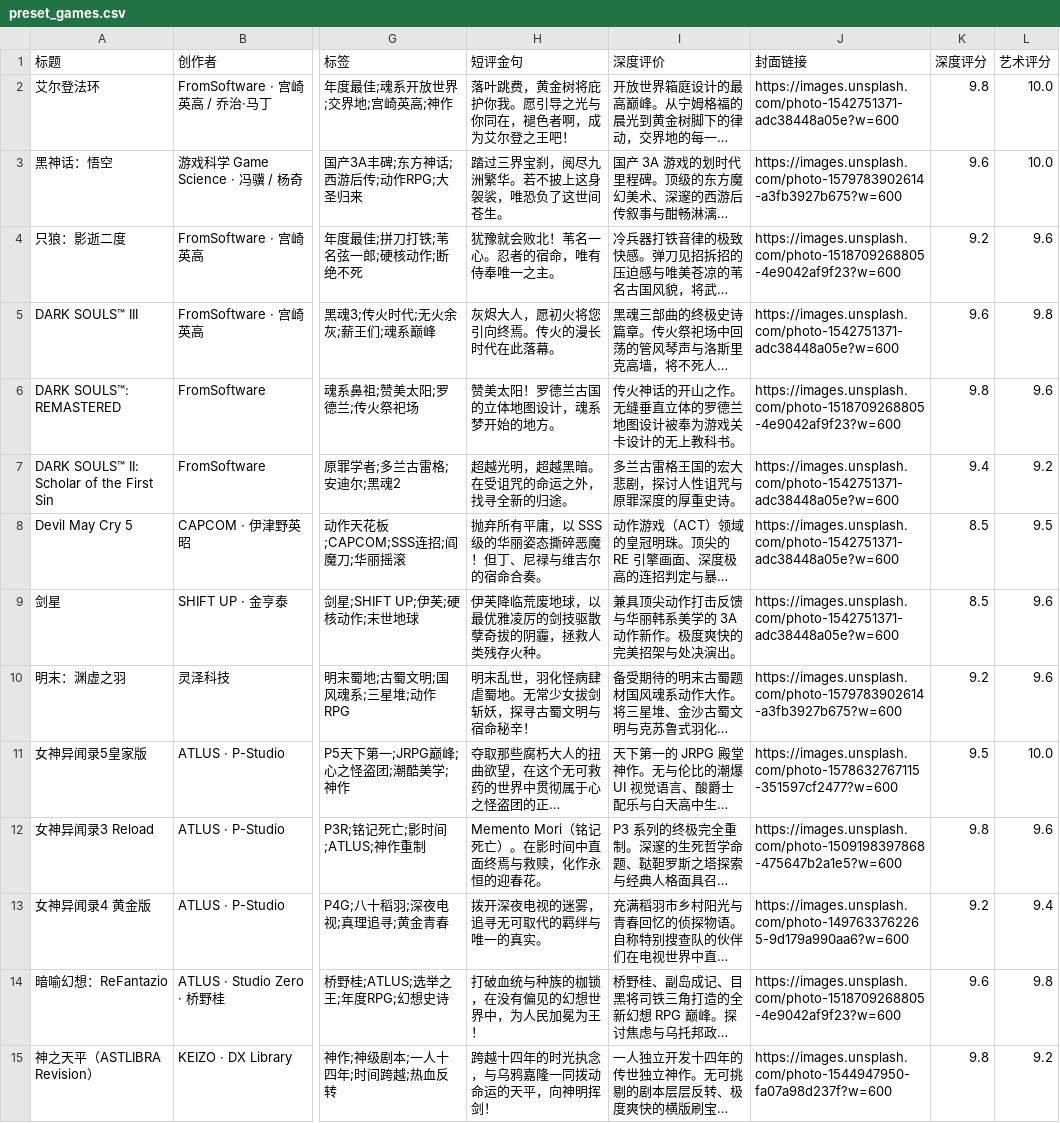
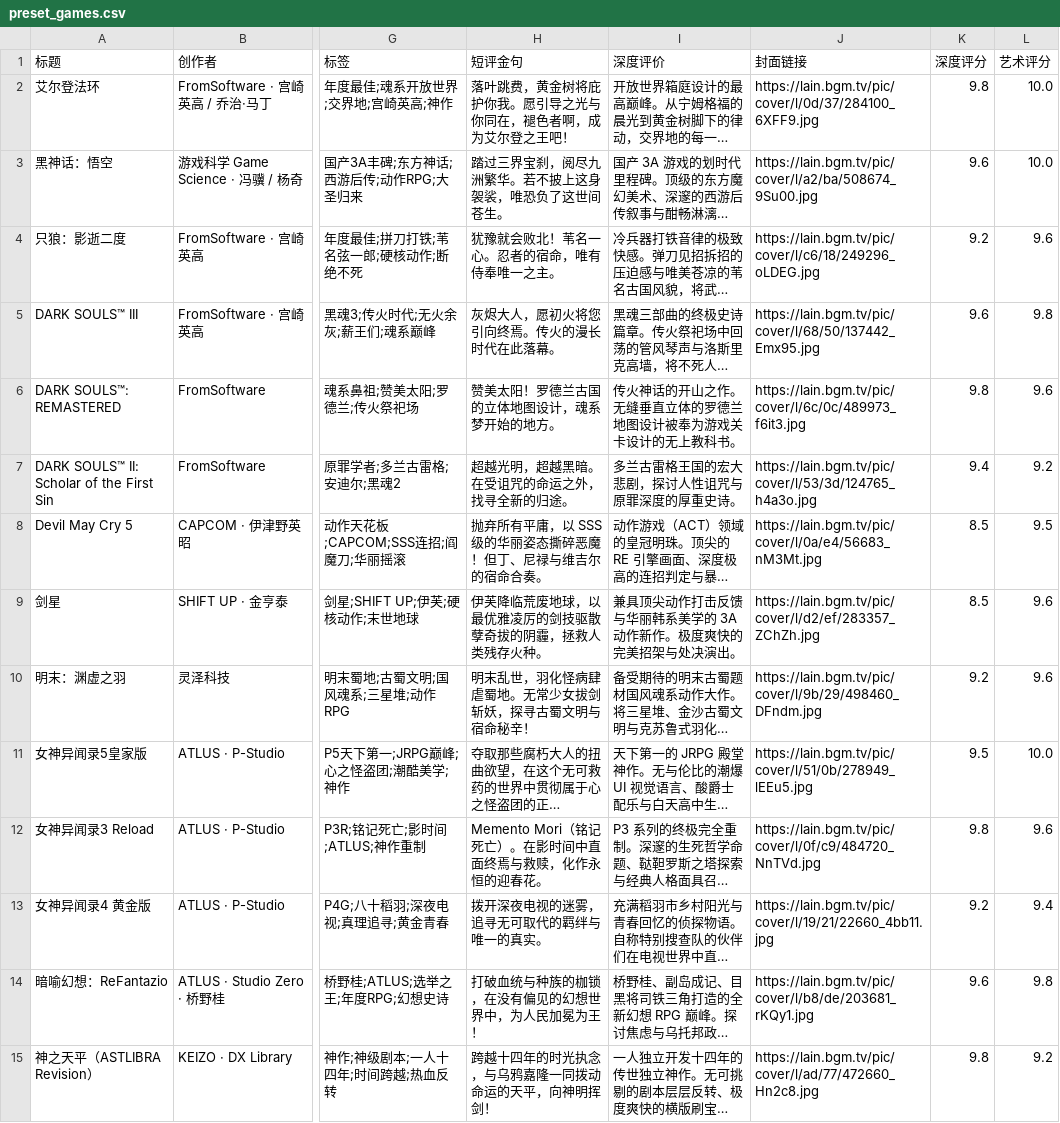
Before and after one commit to liuGuanYi-hub/ReadTrace, a CSV file: app/src/main/assets/preset_games.csv, drawn as a sheet; only a part is shown, gaps mark what is left out; long unchanged cells end in …; the diff covers the shown part only; the diff names each change by its address in the sheet, - before the commit and + after, or states it on an @@ line.

Commit message:
优化：游戏预设数据封面替换为Bangumi真实封面（66替换，仅植物大战僵尸GOTY保留）

```diff
--- a/app/src/main/assets/preset_games.csv
+++ b/app/src/main/assets/preset_games.csv
-J2 (封面链接): https://images.unsplash.com/photo-1542751371-adc38448a05e?w=600
+J2 (封面链接): https://lain.bgm.tv/pic/cover/l/0d/37/284100_6XFF9.jpg
-J3 (封面链接): https://images.unsplash.com/photo-1579783902614-a3fb3927b675?w=600
+J3 (封面链接): https://lain.bgm.tv/pic/cover/l/a2/ba/508674_9Su00.jpg
-J4 (封面链接): https://images.unsplash.com/photo-1518709268805-4e9042af9f23?w=600
+J4 (封面链接): https://lain.bgm.tv/pic/cover/l/c6/18/249296_oLDEG.jpg
-J5 (封面链接): https://images.unsplash.com/photo-1542751371-adc38448a05e?w=600
+J5 (封面链接): https://lain.bgm.tv/pic/cover/l/68/50/137442_Emx95.jpg
-J6 (封面链接): https://images.unsplash.com/photo-1518709268805-4e9042af9f23?w=600
+J6 (封面链接): https://lain.bgm.tv/pic/cover/l/6c/0c/489973_f6it3.jpg
-J7 (封面链接): https://images.unsplash.com/photo-1542751371-adc38448a05e?w=600
+J7 (封面链接): https://lain.bgm.tv/pic/cover/l/53/3d/124765_h4a3o.jpg
-J8 (封面链接): https://images.unsplash.com/photo-1542751371-adc38448a05e?w=600
+J8 (封面链接): https://lain.bgm.tv/pic/cover/l/0a/e4/56683_nM3Mt.jpg
-J9 (封面链接): https://images.unsplash.com/photo-1542751371-adc38448a05e?w=600
+J9 (封面链接): https://lain.bgm.tv/pic/cover/l/d2/ef/283357_ZChZh.jpg
-J10 (封面链接): https://images.unsplash.com/photo-1579783902614-a3fb3927b675?w=600
+J10 (封面链接): https://lain.bgm.tv/pic/cover/l/9b/29/498460_DFndm.jpg
-J11 (封面链接): https://images.unsplash.com/photo-1578632767115-351597cf2477?w=600
+J11 (封面链接): https://lain.bgm.tv/pic/cover/l/51/0b/278949_lEEu5.jpg
-J12 (封面链接): https://images.unsplash.com/photo-1509198397868-475647b2a1e5?w=600
+J12 (封面链接): https://lain.bgm.tv/pic/cover/l/0f/c9/484720_NnTVd.jpg
-J13 (封面链接): https://images.unsplash.com/photo-1497633762265-9d179a990aa6?w=600
+J13 (封面链接): https://lain.bgm.tv/pic/cover/l/19/21/22660_4bb11.jpg
-J14 (封面链接): https://images.unsplash.com/photo-1518709268805-4e9042af9f23?w=600
+J14 (封面链接): https://lain.bgm.tv/pic/cover/l/b8/de/203681_rKQy1.jpg
-J15 (封面链接): https://images.unsplash.com/photo-1544947950-fa07a98d237f?w=600
+J15 (封面链接): https://lain.bgm.tv/pic/cover/l/ad/77/472660_Hn2c8.jpg
```
Also changed, not shown: 52 edited cells elsewhere in this file.
